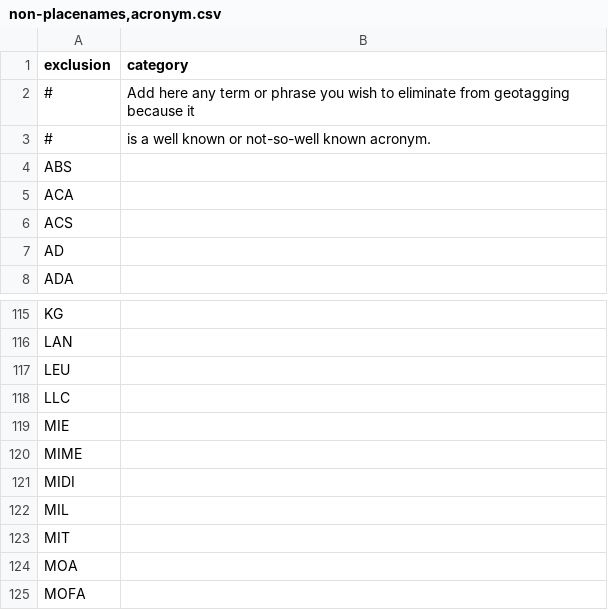
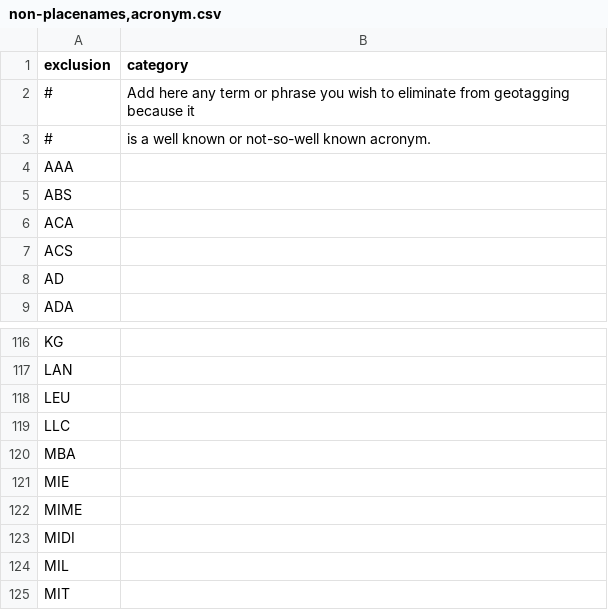
Before and after one commit to OpenSextant/Xponents, a CSV file: solr/etc/gazetteer/filters/non-placenames,acronym.csv, drawn as a sheet; only a part is shown, gaps mark what is left out; the shorter side is filled out with more unchanged rows.

```diff
--- a/solr/etc/gazetteer/filters/non-placenames,acronym.csv
+++ b/solr/etc/gazetteer/filters/non-placenames,acronym.csv
@@ -3,2 +3,3 @@ exclusion,category
 #,is a well known or not-so-well known acronym.
+AAA,
 ABS,
@@ -118,2 +119,3 @@ LEU,
 LLC,
+MBA,
 MIE,
```
Also changed, not shown: solr/etc/gazetteer/filters/non-placenames.csv.
